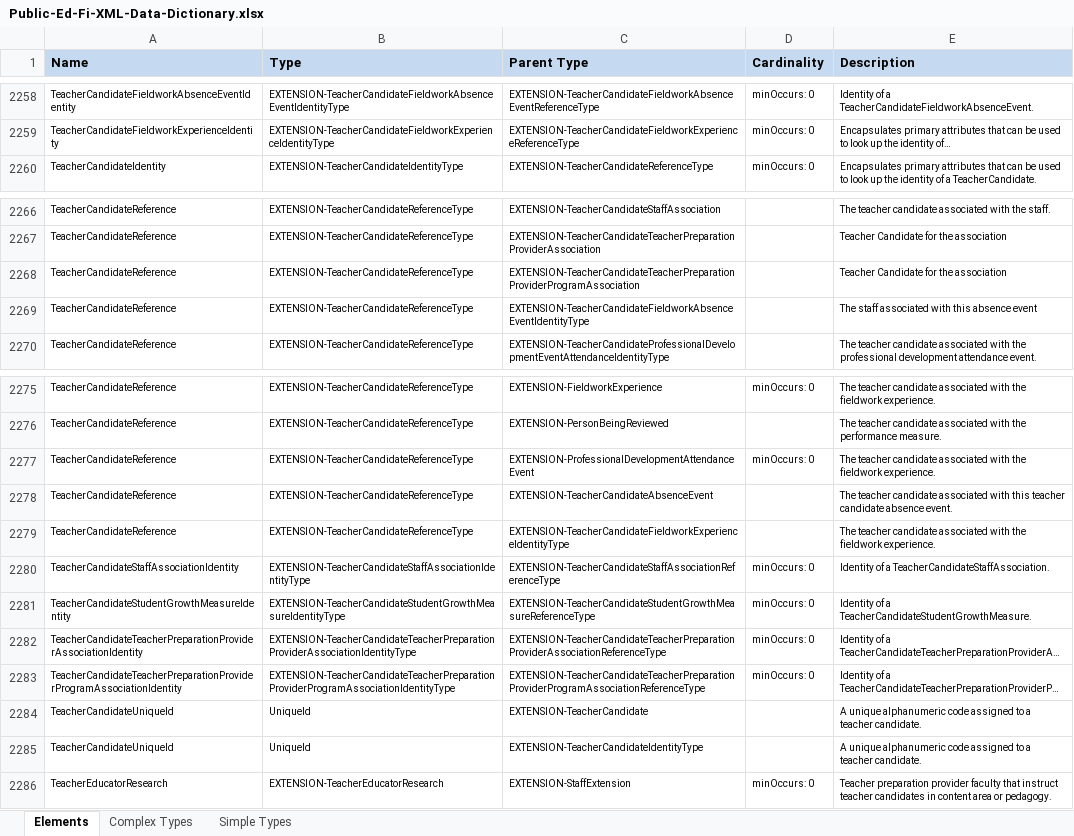
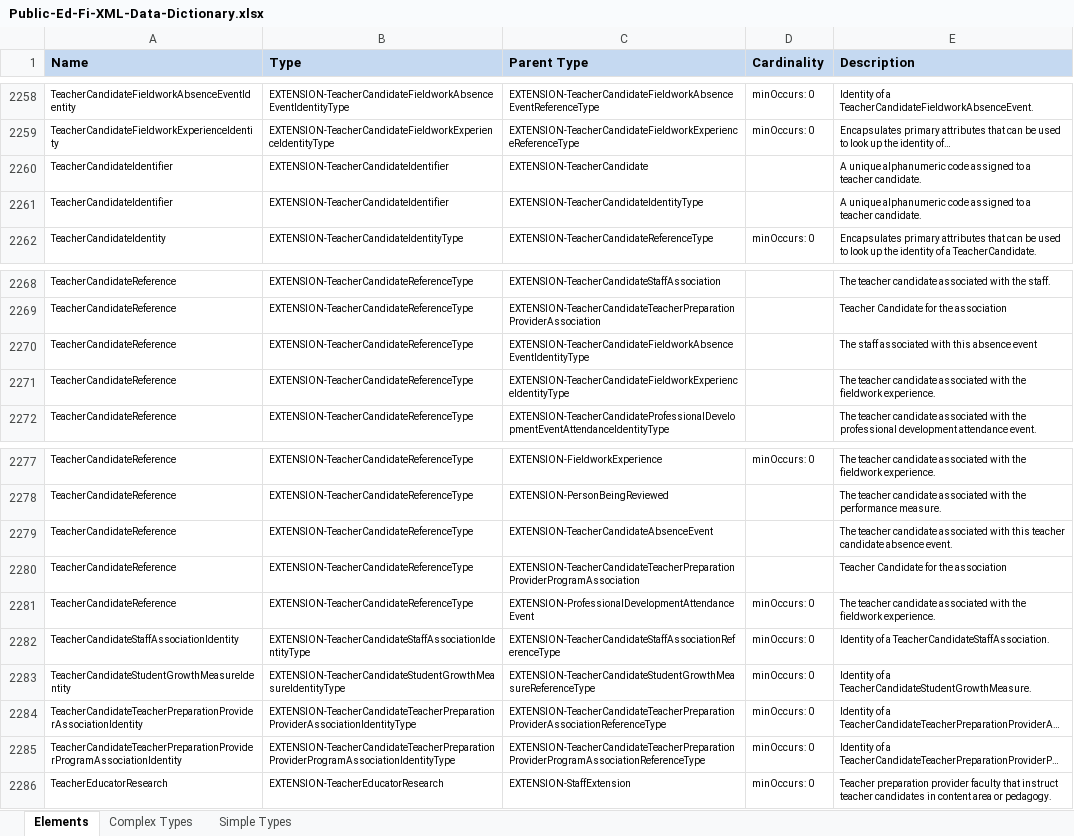
Before and after one commit to KleinISD-EdFi/MetaEd-TPDP-Files, an Excel workbook: MetaEdOutput/DataDictionary/Public-Ed-Fi-XML-Data-Dictionary.xlsx, sheet Elements, drawn as a sheet; only a part is shown, gaps mark what is left out; long unchanged cells end in …; values as stored, in another font and other column widths than the file's, no borders; removed rows and columns are numbered as before the commit, all else as after; the diff names each change by its address in the sheet, - before the commit and + after, or states it on an @@ line.

```diff
--- a/MetaEdOutput/DataDictionary/Public-Ed-Fi-XML-Data-Dictionary.xlsx (sheet Elements)
+++ b/MetaEdOutput/DataDictionary/Public-Ed-Fi-XML-Data-Dictionary.xlsx (sheet Elements)
+row 2260: TeacherCandidateIdentifier | EXTENSION-TeacherCandidateIdentifier | EXTENSION-TeacherCandidate |  | A unique alphanumeric code assigned to a teacher candidate.
+row 2261: TeacherCandidateIdentifier | EXTENSION-TeacherCandidateIdentifier | EXTENSION-TeacherCandidateIdentityType |  | A unique alphanumeric code assigned to a teacher candidate.
@@ row 2279 moved to row 2271: TeacherCandidateReference @@
@@ row 2278 moved to row 2279: TeacherCandidateReference @@
@@ row 2268 moved to row 2280: TeacherCandidateReference @@
-row 2284: TeacherCandidateUniqueId | UniqueId | EXTENSION-TeacherCandidate |  | A unique alphanumeric code assigned to a teacher candidate.
-row 2285: TeacherCandidateUniqueId | UniqueId | EXTENSION-TeacherCandidateIdentityType |  | A unique alphanumeric code assigned to a teacher candidate.
```
Also changed, not shown: sheet Simple Types, MetaEdOutput/DataDictionary/Public-Ed-Fi-SQL-Data-Dictionary.xlsx, MetaEdOutput/Ed-Fi-Handbook/Ed-Fi-Handbook.xlsx, 6 other files.
